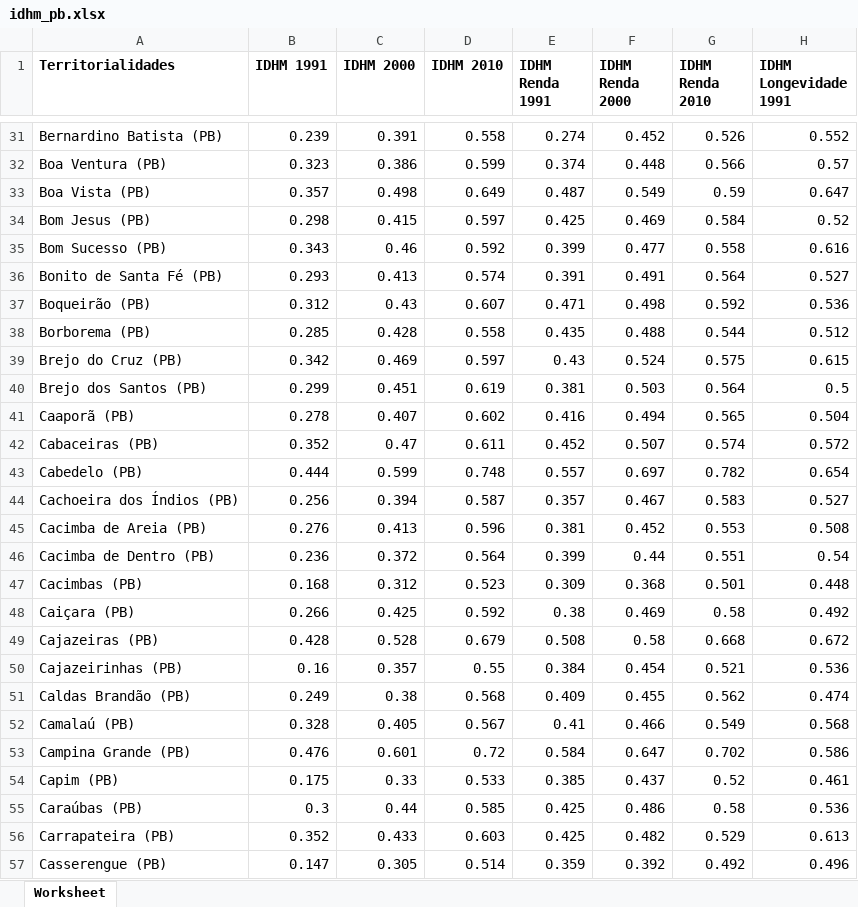
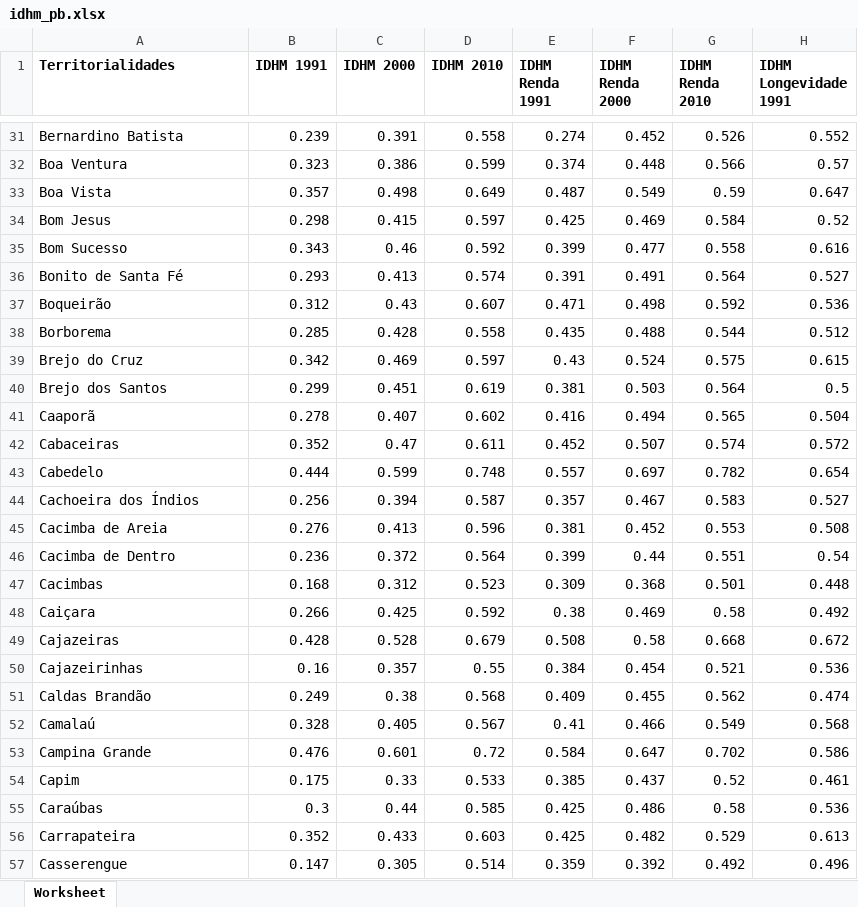
Before and after one commit to henrqueDev/BDQueimadas-JSON, an Excel workbook: idhm_pb.xlsx, sheet Worksheet, drawn as a sheet; only a part is shown, gaps mark what is left out; values as stored, in another font and other column widths than the file's, no borders; the diff covers the shown part only; the diff names each change by its address in the sheet, - before the commit and + after, or states it on an @@ line.

```diff
--- a/idhm_pb.xlsx (sheet Worksheet)
+++ b/idhm_pb.xlsx (sheet Worksheet)
-A31 (Territorialidades): Bernardino Batista (PB)
+A31 (Territorialidades): Bernardino Batista
-A32 (Territorialidades): Boa Ventura (PB)
+A32 (Territorialidades): Boa Ventura
-A33 (Territorialidades): Boa Vista (PB)
+A33 (Territorialidades): Boa Vista
-A34 (Territorialidades): Bom Jesus (PB)
+A34 (Territorialidades): Bom Jesus
-A35 (Territorialidades): Bom Sucesso (PB)
+A35 (Territorialidades): Bom Sucesso
-A36 (Territorialidades): Bonito de Santa Fé (PB)
+A36 (Territorialidades): Bonito de Santa Fé
-A37 (Territorialidades): Boqueirão (PB)
+A37 (Territorialidades): Boqueirão
-A38 (Territorialidades): Borborema (PB)
+A38 (Territorialidades): Borborema
-A39 (Territorialidades): Brejo do Cruz (PB)
+A39 (Territorialidades): Brejo do Cruz
-A40 (Territorialidades): Brejo dos Santos (PB)
+A40 (Territorialidades): Brejo dos Santos
-A41 (Territorialidades): Caaporã (PB)
+A41 (Territorialidades): Caaporã
-A42 (Territorialidades): Cabaceiras (PB)
+A42 (Territorialidades): Cabaceiras
-A43 (Territorialidades): Cabedelo (PB)
+A43 (Territorialidades): Cabedelo
-A44 (Territorialidades): Cachoeira dos Índios (PB)
+A44 (Territorialidades): Cachoeira dos Índios
-A45 (Territorialidades): Cacimba de Areia (PB)
+A45 (Territorialidades): Cacimba de Areia
-A46 (Territorialidades): Cacimba de Dentro (PB)
+A46 (Territorialidades): Cacimba de Dentro
-A47 (Territorialidades): Cacimbas (PB)
+A47 (Territorialidades): Cacimbas
-A48 (Territorialidades): Caiçara (PB)
+A48 (Territorialidades): Caiçara
-A49 (Territorialidades): Cajazeiras (PB)
+A49 (Territorialidades): Cajazeiras
-A50 (Territorialidades): Cajazeirinhas (PB)
+A50 (Territorialidades): Cajazeirinhas
-A51 (Territorialidades): Caldas Brandão (PB)
+A51 (Territorialidades): Caldas Brandão
-A52 (Territorialidades): Camalaú (PB)
+A52 (Territorialidades): Camalaú
-A53 (Territorialidades): Campina Grande (PB)
+A53 (Territorialidades): Campina Grande
-A54 (Territorialidades): Capim (PB)
+A54 (Territorialidades): Capim
-A55 (Territorialidades): Caraúbas (PB)
+A55 (Territorialidades): Caraúbas
-A56 (Territorialidades): Carrapateira (PB)
+A56 (Territorialidades): Carrapateira
-A57 (Territorialidades): Casserengue (PB)
+A57 (Territorialidades): Casserengue
```
Also changed, not shown: 196 edited cells elsewhere in this sheet.
